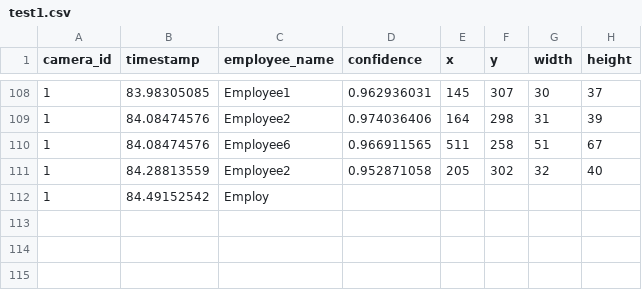
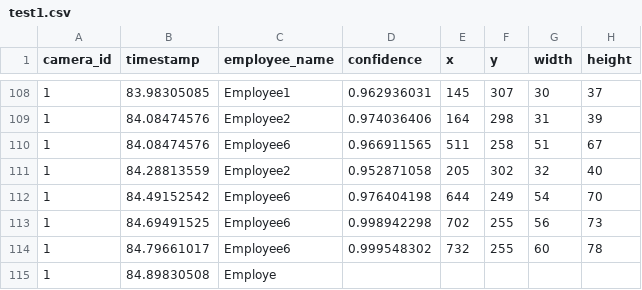
Before and after one commit to cinderellab/Vision-Based-Attendance-Tracker, a CSV file: Attendance_Logic_Module/test1.csv, drawn as a sheet; only a part is shown, gaps mark what is left out.

Commit message:
resolve comments

```diff
--- a/Attendance_Logic_Module/test1.csv
+++ b/Attendance_Logic_Module/test1.csv
@@ -111,2 +111,5 @@ camera_id,timestamp,employee_name,confidence,x,y,width,height
 1,84.28813559,Employee2,0.952871058,205,302,32,40
-1,84.49152542,Employ
+1,84.49152542,Employee6,0.976404198,644,249,54,70
+1,84.69491525,Employee6,0.998942298,702,255,56,73
+1,84.79661017,Employee6,0.999548302,732,255,60,78
+1,84.89830508,Employe
```
